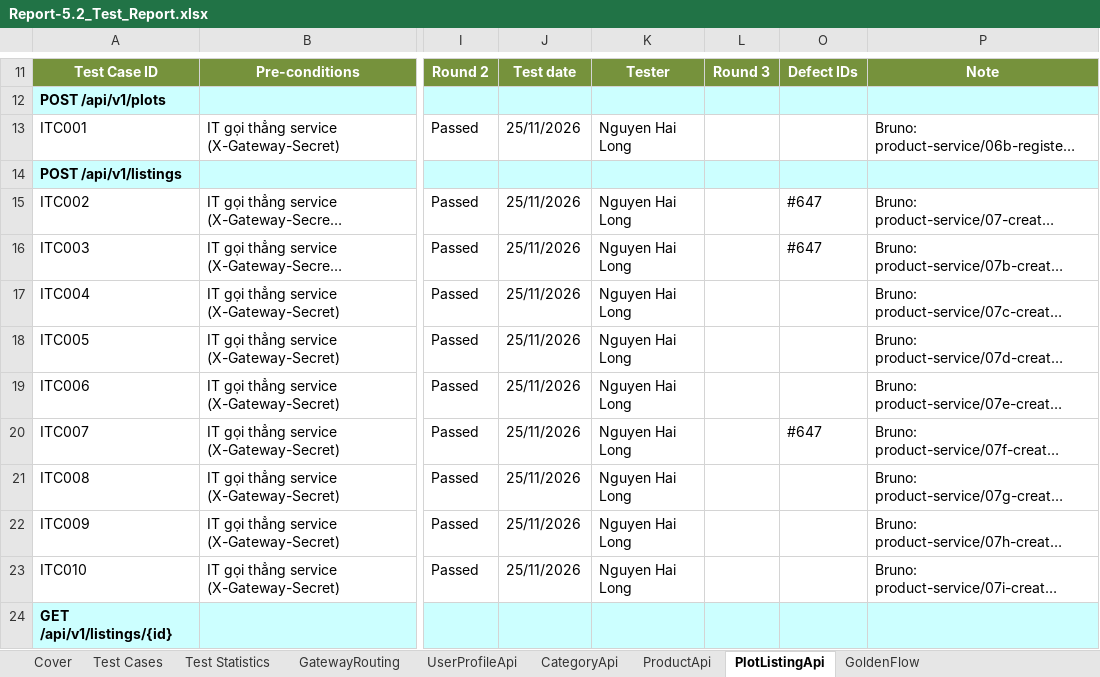
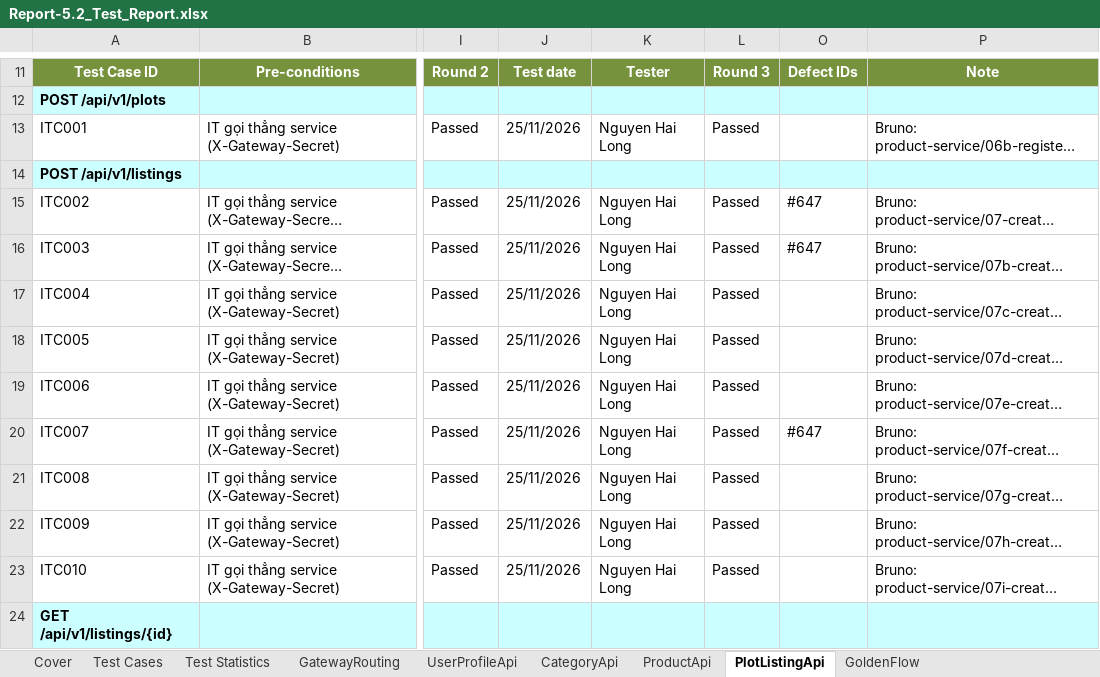
Before and after one commit to redavocado-labs/AgriContract, an Excel workbook: docs/reports/Report-5.2_Test_Report.xlsx, sheet PlotListingApi, drawn as a sheet; only a part is shown, gaps mark what is left out; long unchanged cells end in …; values as stored, in another font and other column widths than the file's, no borders; the diff covers the shown part only; the diff names each change by its address in the sheet, - before the commit and + after, or states it on an @@ line.

Commit message:
docs(reports): Report 5.2 Round 3 from the Bruno run of 28/11
run_bruno_report52.sh on a fresh stack (docker-compose.yml + override for the
direct service ports): 48 Passed. GoldenFlow is Pending: golden-flow.test.mjs
skips itself on a day that is not a Vietnam business day (D63, D67). Test
Statistics counts Round 3.

```diff
--- a/docs/reports/Report-5.2_Test_Report.xlsx (sheet PlotListingApi)
+++ b/docs/reports/Report-5.2_Test_Report.xlsx (sheet PlotListingApi)
-L13: (empty)
+L13: Passed
-L15:L23: (empty)
+L15:L23: Passed
```
Also changed, not shown: 9 edited cells elsewhere in this sheet, sheet Test Statistics, sheet ProductApi, sheet CategoryApi, sheet UserProfileApi, sheet GatewayRouting, sheet Cover, 1 more sheet, formulas that keep their value, hidden cells, 6 other files.
